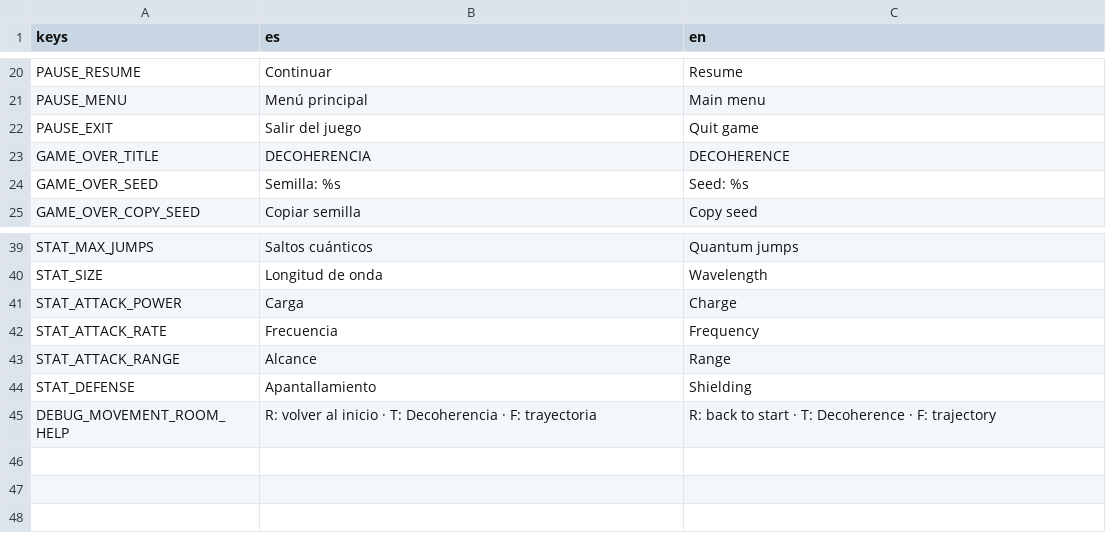
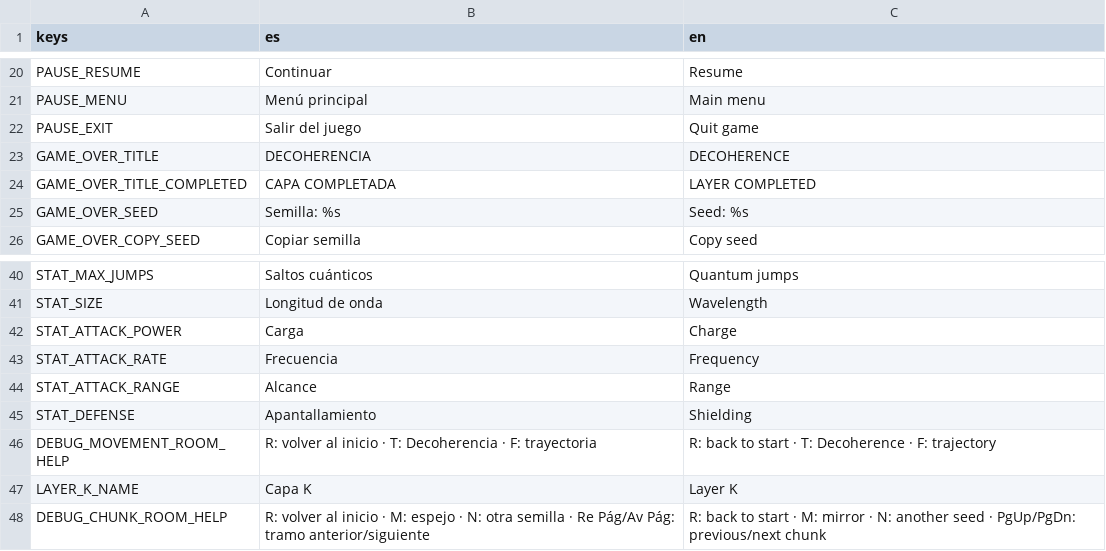
Before and after one commit to T1b4lt/AtomicJump, a CSV file: localization/translations.csv, drawn as a sheet; only a part is shown, gaps mark what is left out; the diff names each change by its address in the sheet, - before the commit and + after, or states it on an @@ line.

Commit message:
feat: generate Layer K from hand-made chunks with forks, mirror and optional parts

```diff
--- a/localization/translations.csv
+++ b/localization/translations.csv
+row 24: GAME_OVER_TITLE_COMPLETED | CAPA COMPLETADA | LAYER COMPLETED
+row 47: LAYER_K_NAME | Capa K | Layer K
+row 48: DEBUG_CHUNK_ROOM_HELP | R: volver al inicio · M: espejo · N: otra semilla · Re Pág/Av Pág: tramo anterior/siguiente | R: back to start · M: mirror · N: another seed · PgUp/PgDn: previous/next chunk
```
Also changed, not shown: 59 other files.
